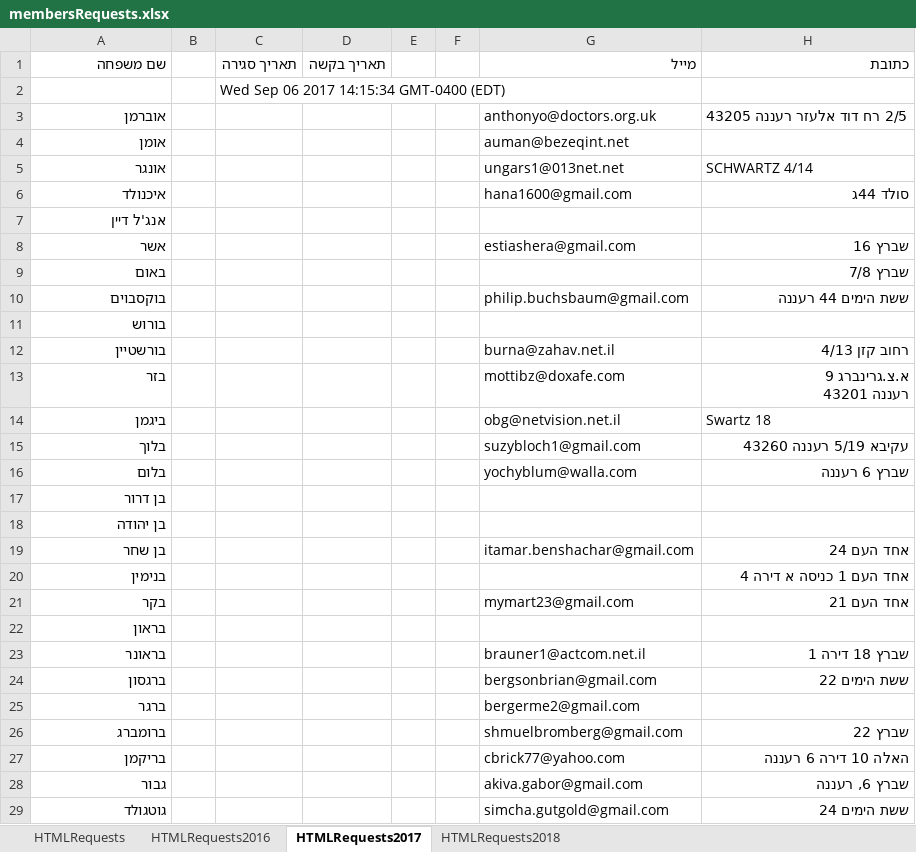
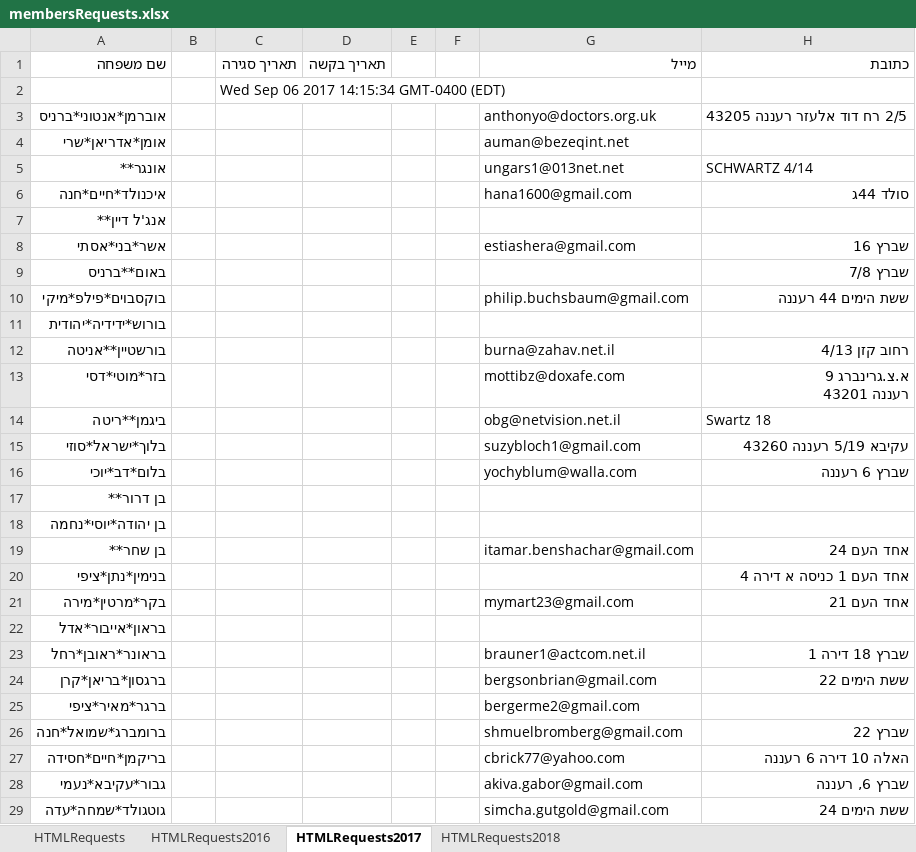
Before and after one commit to sgutgold/yamimNoraim, an Excel workbook: membersRequests.xlsx, sheet HTMLRequests2017, drawn as a sheet; only a part is shown; values as stored, in another font and other column widths than the file's, no borders; the diff covers the shown part only; the diff names each change by its address in the sheet, - before the commit and + after, or states it on an @@ line.

```diff
--- a/membersRequests.xlsx (sheet HTMLRequests2017)
+++ b/membersRequests.xlsx (sheet HTMLRequests2017)
-A3 (שם משפחה): אוברמן
+A3 (שם משפחה): אוברמן*אנטוני*ברניס
-A4 (שם משפחה): אומן
+A4 (שם משפחה): אומן*אדריאן*שרי
-A5 (שם משפחה): אונגר
+A5 (שם משפחה): אונגר**
-A6 (שם משפחה): איכנולד
+A6 (שם משפחה): איכנולד*חיים*חנה
-A7 (שם משפחה): אנג'ל דיין
+A7 (שם משפחה): אנג'ל דיין**
-A8 (שם משפחה): אשר
+A8 (שם משפחה): אשר*בני*אסתי
-A9 (שם משפחה): באום
+A9 (שם משפחה): באום**ברניס
-A10 (שם משפחה): בוקסבוים
+A10 (שם משפחה): בוקסבוים*פילפ*מיקי
-A11 (שם משפחה): בורוש
+A11 (שם משפחה): בורוש*ידידיה*יהודית
-A12 (שם משפחה): בורשטיין
+A12 (שם משפחה): בורשטיין**אניטה
-A13 (שם משפחה): בזר
+A13 (שם משפחה): בזר*מוטי*דסי
-A14 (שם משפחה): ביגמן
+A14 (שם משפחה): ביגמן**ריטה
-A15 (שם משפחה): בלוך
+A15 (שם משפחה): בלוך*ישראל*סוזי
-A16 (שם משפחה): בלום
+A16 (שם משפחה): בלום*דב*יוכי
-A17 (שם משפחה): בן דרור
+A17 (שם משפחה): בן דרור**
-A18 (שם משפחה): בן יהודה
+A18 (שם משפחה): בן יהודה*יוסי*נחמה
-A19 (שם משפחה): בן שחר
+A19 (שם משפחה): בן שחר**
-A20 (שם משפחה): בנימין
+A20 (שם משפחה): בנימין*נתן*ציפי
-A21 (שם משפחה): בקר
+A21 (שם משפחה): בקר*מרטין*מירה
-A22 (שם משפחה): בראון
+A22 (שם משפחה): בראון*אייבור*אדל
-A23 (שם משפחה): בראונר
+A23 (שם משפחה): בראונר*ראובן*רחל
-A24 (שם משפחה): ברגסון
+A24 (שם משפחה): ברגסון*בריאן*קרן
-A25 (שם משפחה): ברגר
+A25 (שם משפחה): ברגר*מאיר*ציפי
-A26 (שם משפחה): ברומברג
+A26 (שם משפחה): ברומברג*שמואל*חנה
-A27 (שם משפחה): בריקמן
+A27 (שם משפחה): בריקמן*חיים*חסידה
-A28 (שם משפחה): גבור
+A28 (שם משפחה): גבור*עקיבא*נעמי
-A29 (שם משפחה): גוטגולד
+A29 (שם משפחה): גוטגולד*שמחה*עדה
```
Also changed, not shown: 112 edited cells elsewhere in this sheet, sheet HTMLRequests2018, sheet HTMLRequests2016.
